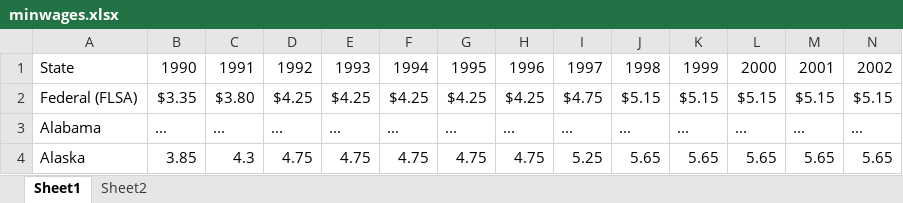
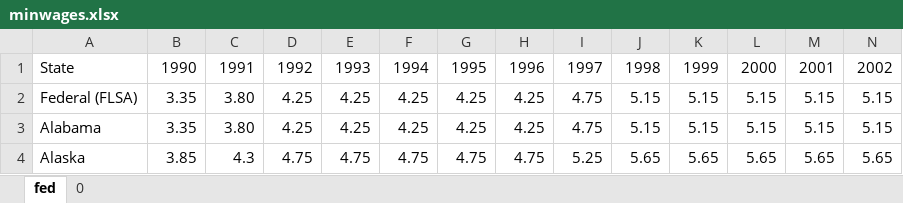
Before and after one commit to ericaschwa/machLearn, an Excel workbook: election_predictor/minwages.xlsx, sheet fed, drawn as a sheet; only a part is shown; values as stored, in another font and other column widths than the file's, no borders; the diff covers the shown part only; the diff names each change by its address in the sheet, - before the commit and + after, or states it on an @@ line.

```diff
--- a/election_predictor/minwages.xlsx (sheet fed)
+++ b/election_predictor/minwages.xlsx (sheet fed)
-sheet tab: Sheet1
+sheet tab: fed
-sheet tab: Sheet2
+sheet tab: 0
-B2: $3.35
+B2: 3.35
-C2: $3.80
+C2: 3.80
-D2: $4.25
+D2: 4.25
-E2: $4.25
+E2: 4.25
-F2: $4.25
+F2: 4.25
-G2: $4.25
+G2: 4.25
-H2: $4.25
+H2: 4.25
-I2: $4.75
+I2: 4.75
-J2: $5.15
+J2: 5.15
-K2: $5.15
+K2: 5.15
-L2: $5.15
+L2: 5.15
-M2: $5.15
+M2: 5.15
-N2: $5.15
+N2: 5.15
-B3: ...
+B3: 3.35
-C3: ...
+C3: 3.80
-D3: ...
+D3: 4.25
-E3: ...
+E3: 4.25
-F3: ...
+F3: 4.25
-G3: ...
+G3: 4.25
-H3: ...
+H3: 4.25
-I3: ...
+I3: 4.75
-J3: ...
+J3: 5.15
-K3: ...
+K3: 5.15
-L3: ...
+L3: 5.15
-M3: ...
+M3: 5.15
-N3: ...
+N3: 5.15
```
Also changed, not shown: 236 edited cells elsewhere in this sheet, sheet 0, 1 other file.
